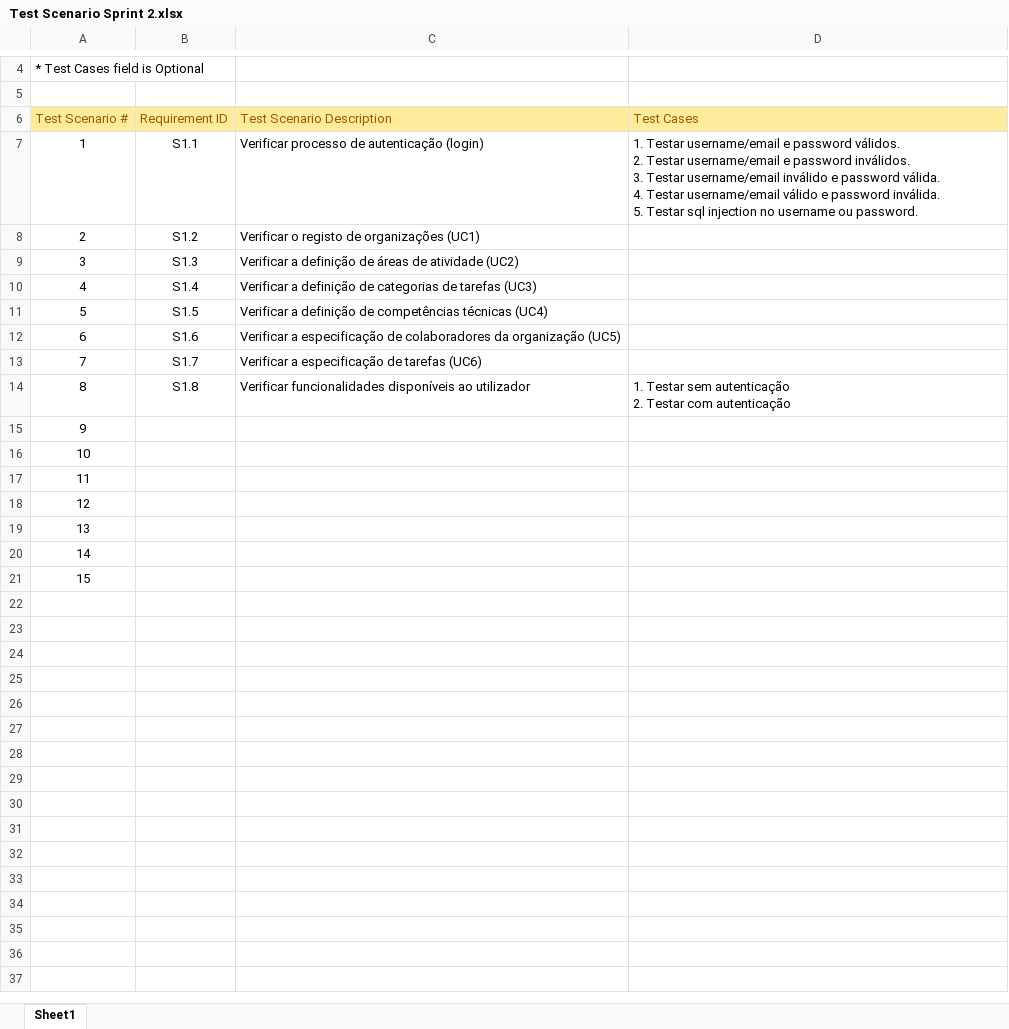
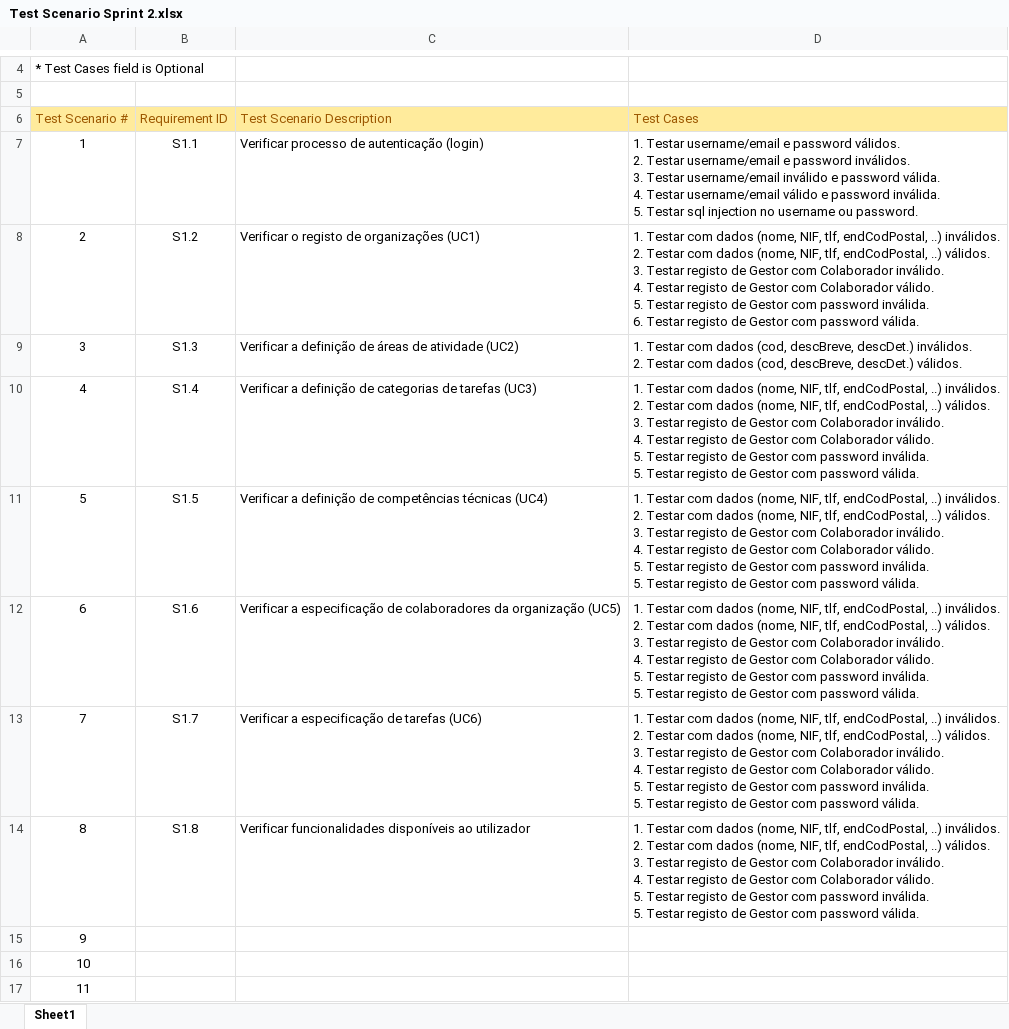
Before and after one commit to MarcoPereiraUpSkill/submissoes, an Excel workbook: Princípios Desenvolvimento Software/Test Scenario Sprint 2.xlsx, sheet Sheet1, drawn as a sheet; only a part is shown, gaps mark what is left out; the shorter side is filled out with more unchanged rows; values as stored, in another font and other column widths than the file's, no borders; ↵ is a line break in a cell; the diff names each change by its address in the sheet, - before the commit and + after, or states it on an @@ line.

Commit message:
update test scenarios

```diff
--- a/Princípios Desenvolvimento Software/Test Scenario Sprint 2.xlsx (sheet Sheet1)
+++ b/Princípios Desenvolvimento Software/Test Scenario Sprint 2.xlsx (sheet Sheet1)
-D8 (Test Cases): (empty)
+D8 (Test Cases): 1. Testar com dados (nome, NIF, tlf, endCodPostal, ..) inválidos. ↵ 2. Testar com dados (nome, NIF, tlf, endCodPostal, ..) válidos. ↵ 3. Testar registo de Gestor com Colaborador inválido. ↵ 4. Testar registo de Gestor com Colaborador válido. ↵ 5. Testar registo de Gestor com password inválida. ↵ 6. Testar registo de Gestor com password válida.
-D9 (Test Cases): (empty)
+D9 (Test Cases): 1. Testar com dados (cod, descBreve, descDet.) inválidos. ↵ 2. Testar com dados (cod, descBreve, descDet.) válidos.
-D10:D13 (Test Cases): (empty)
+D10:D13 (Test Cases): 1. Testar com dados (nome, NIF, tlf, endCodPostal, ..) inválidos. ↵ 2. Testar com dados (nome, NIF, tlf, endCodPostal, ..) válidos. ↵ 3. Testar registo de Gestor com Colaborador inválido. ↵ 4. Testar registo de Gestor com Colaborador válido. ↵ 5. Testar registo de Gestor com password inválida. ↵ 5. Testar registo de Gestor com password válida.
-D14 (Test Cases): 1. Testar sem autenticação ↵ 2. Testar com autenticação
+D14 (Test Cases): 1. Testar com dados (nome, NIF, tlf, endCodPostal, ..) inválidos. ↵ 2. Testar com dados (nome, NIF, tlf, endCodPostal, ..) válidos. ↵ 3. Testar registo de Gestor com Colaborador inválido. ↵ 4. Testar registo de Gestor com Colaborador válido. ↵ 5. Testar registo de Gestor com password inválida. ↵ 5. Testar registo de Gestor com password válida.
```
Also changed, not shown: Princípios Desenvolvimento Software/Test Scenarios.xlsx.
